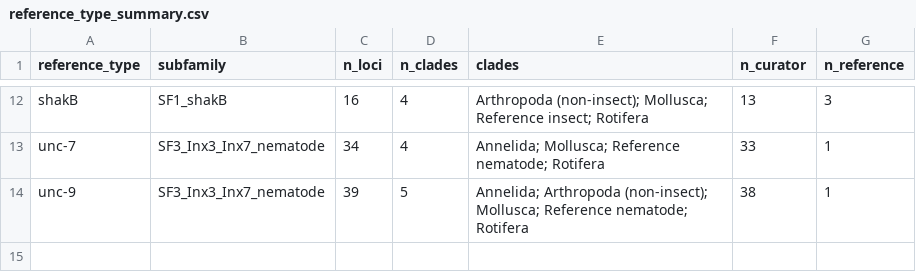
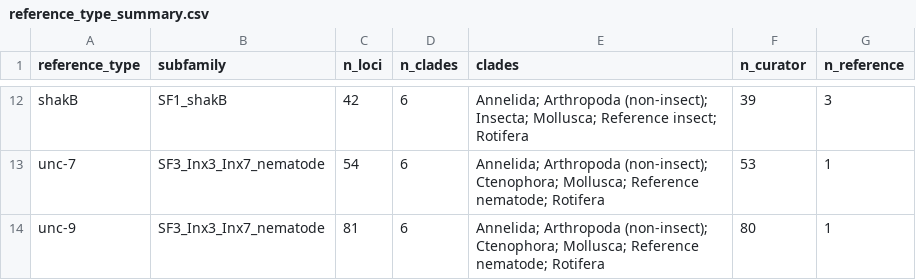
Before and after one commit to kxkatxty/gap-junction-comparative-genomics, a CSV file: project/results/innexin_clade_comparison/reference_type_summary.csv, drawn as a sheet; only a part is shown, gaps mark what is left out; the diff covers the shown part only; the diff names each change by its address in the sheet, - before the commit and + after, or states it on an @@ line.

```diff
--- a/project/results/innexin_clade_comparison/reference_type_summary.csv
+++ b/project/results/innexin_clade_comparison/reference_type_summary.csv
-C12 (n_loci): 16
+C12 (n_loci): 42
-D12:D13 (n_clades): 4
+D12:D13 (n_clades): 6
-E12 (clades): Arthropoda (non-insect); Mollusca; Reference…
+E12 (clades): Annelida; Arthropoda (non-insect); Insecta; Mollusca; Reference…
-F12 (n_curator): 13
+F12 (n_curator): 39
-C13 (n_loci): 34
+C13 (n_loci): 54
-E13 (clades): Annelida; Mollusca; Reference…
+E13 (clades): Annelida; Arthropoda (non-insect); Ctenophora; Mollusca; Reference…
-F13 (n_curator): 33
+F13 (n_curator): 53
-C14 (n_loci): 39
+C14 (n_loci): 81
-D14 (n_clades): 5
+D14 (n_clades): 6
-E14 (clades): …Arthropoda (non-insect); Mollusca; Reference…
+E14 (clades): …Arthropoda (non-insect); Ctenophora; Mollusca; Reference…
-F14 (n_curator): 38
+F14 (n_curator): 80
```
Also changed, not shown: 30 edited cells elsewhere in this file, project/results/gene_curator_probe/innexin_search_summary.csv, project/results/innexin_clade_comparison/clade_summary.csv, 39 other files.
